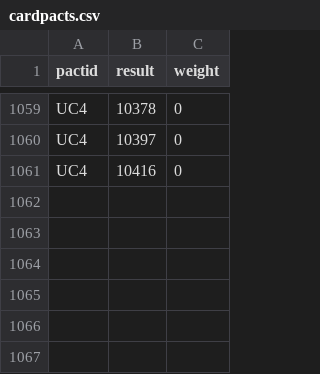
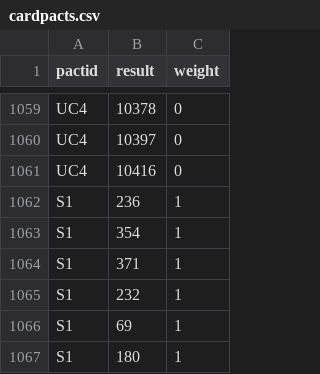
Before and after one commit to henyouqian/cdgm, a CSV file: data/cardpacts.csv, drawn as a sheet; only a part is shown, gaps mark what is left out.

```diff
--- a/data/cardpacts.csv
+++ b/data/cardpacts.csv
@@ -1061 +1061,7 @@ UC4,10397,0
 UC4,10416,0
+S1,236,1
+S1,354,1
+S1,371,1
+S1,232,1
+S1,69,1
+S1,180,1
```
Also changed, not shown: data/maps.csv, 1 other file.
